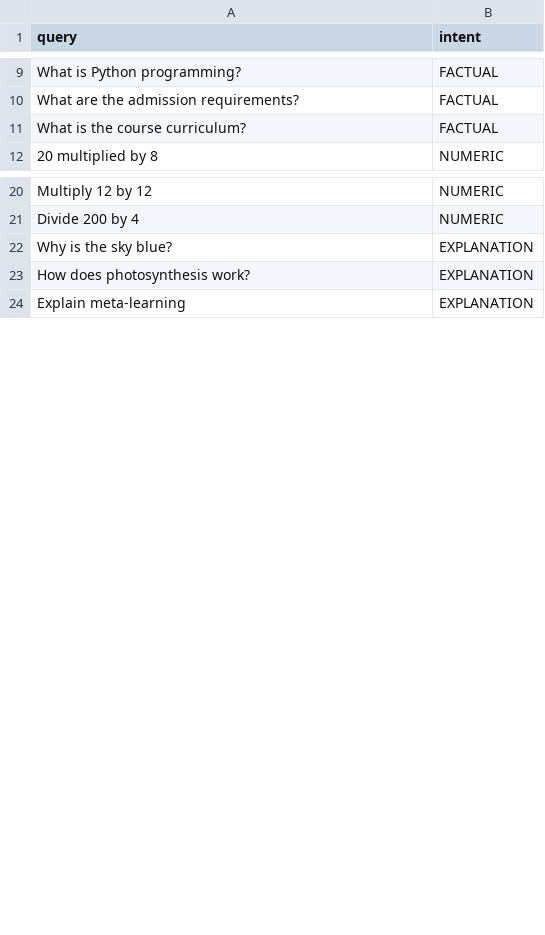
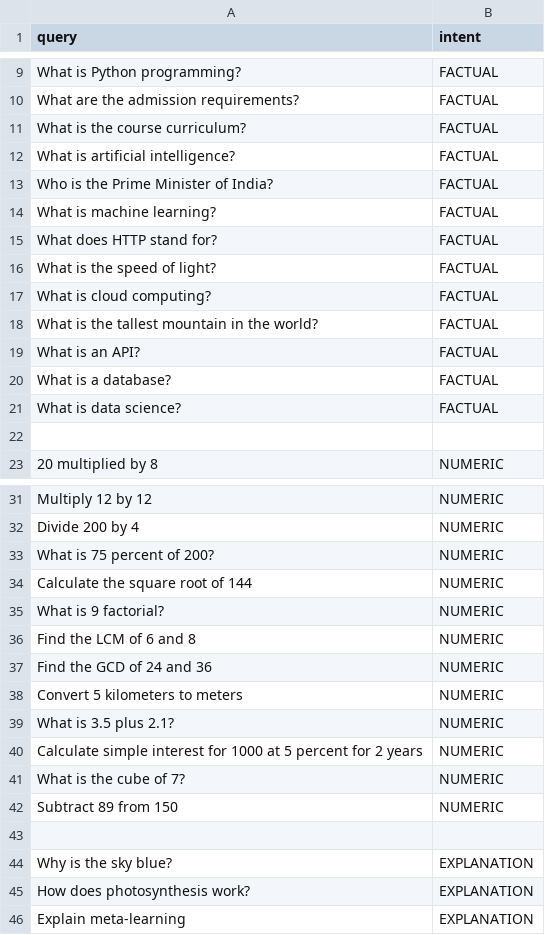
Before and after one commit to MandaTanmay/MlProject-2, a CSV file: training/intent_dataset.csv, drawn as a sheet; only a part is shown, gaps mark what is left out; the diff covers the shown part only.

```diff
--- a/training/intent_dataset.csv
+++ b/training/intent_dataset.csv
@@ -11,2 +11,13 @@ What are the admission requirements?,FACTUAL
 What is the course curriculum?,FACTUAL
+What is artificial intelligence?,FACTUAL
+Who is the Prime Minister of India?,FACTUAL
+What is machine learning?,FACTUAL
+What does HTTP stand for?,FACTUAL
+What is the speed of light?,FACTUAL
+What is cloud computing?,FACTUAL
+What is the tallest mountain in the world?,FACTUAL
+What is an API?,FACTUAL
+What is a database?,FACTUAL
+What is data science?,FACTUAL
+
 20 multiplied by 8,NUMERIC
@@ -21,2 +32,13 @@ Multiply 12 by 12,NUMERIC
 Divide 200 by 4,NUMERIC
+What is 75 percent of 200?,NUMERIC
+Calculate the square root of 144,NUMERIC
+What is 9 factorial?,NUMERIC
+Find the LCM of 6 and 8,NUMERIC
+Find the GCD of 24 and 36,NUMERIC
+Convert 5 kilometers to meters,NUMERIC
+What is 3.5 plus 2.1?,NUMERIC
+Calculate simple interest for 1000 at 5 percent for 2 years,NUMERIC
+What is the cube of 7?,NUMERIC
+Subtract 89 from 150,NUMERIC
+
 Why is the sky blue?,EXPLANATION
```
Also changed, not shown: 25 added rows elsewhere in this file, 12 other files.
